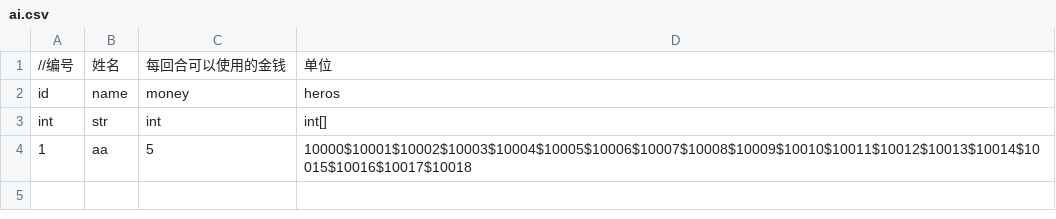
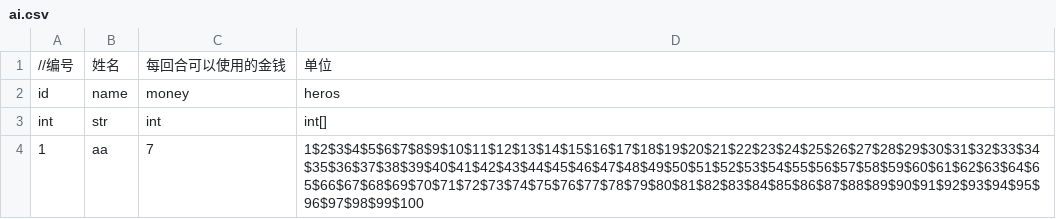
Before and after one commit to ludidilu/KLand, a CSV file: data/csv/ai.csv, drawn as a sheet.

```diff
--- a/data/csv/ai.csv
+++ b/data/csv/ai.csv
@@ -3,2 +3,2 @@ id,name,money,heros
 int,str,int,int[]
-1,aa,5,10000$10001$10002$10003$10004$10005$10006$10007$10008$10009$10010$10011$10012$10013$10014$10015$10016$10017$10018
+1,aa,7,1$2$3$4$5$6$7$8$9$10$11$12$13$14$15$16$17$18$19$20$21$22$23$24$25$26$27$28$29$30$31$32$33$34$35$36$37$38$39$40$41$42$43$44$45$46$47$48$49$50$51$52$53$54$55$56$57$58$59$60$61$62$63$64$65$66$67$68$69$70$71$72$73$74$75$76$77$78$79$80$81$82$83$84$85$86$87$88$89$90$91$92$93$94$95$96$97$98$99$100
```
Also changed, not shown: data/csv/connect.csv, data/csv/hero.csv, 22 other files.
